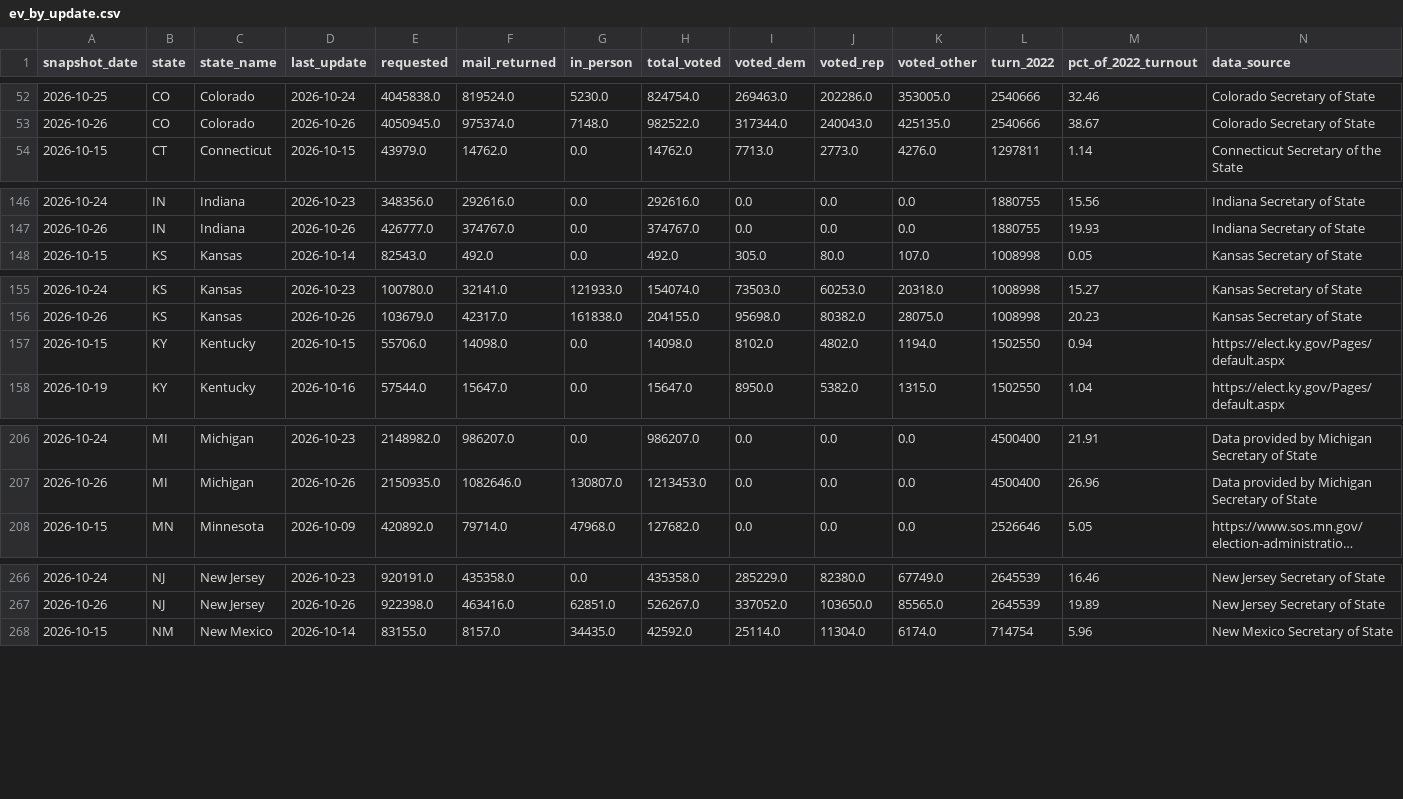
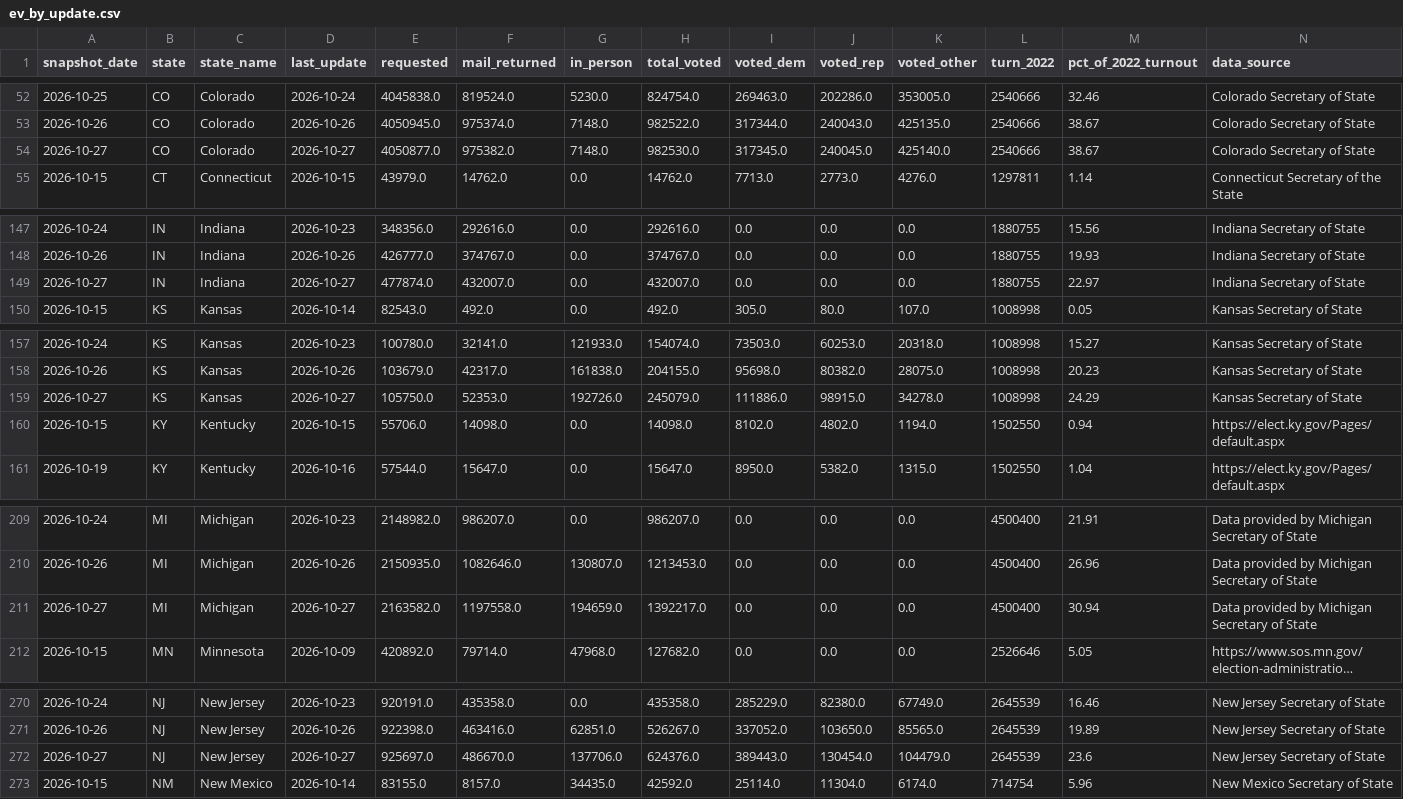
Before and after one commit to homedoctorpro/election-tracker, a CSV file: data/history/ev_by_update.csv, drawn as a sheet; only a part is shown, gaps mark what is left out; long unchanged cells end in …; the diff covers the shown part only; the diff names each change by its address in the sheet, - before the commit and + after, or states it on an @@ line.

```diff
--- a/data/history/ev_by_update.csv
+++ b/data/history/ev_by_update.csv
+row 54: 2026-10-27 | CO | Colorado | 2026-10-27 | 4050877.0 | 975382.0 | 7148.0 | 982530.0 | 317345.0 | 240045.0 | 425140.0 | 2540666 | 38.67 | Colorado Secretary of State
+row 149: 2026-10-27 | IN | Indiana | 2026-10-27 | 477874.0 | 432007.0 | 0.0 | 432007.0 | 0.0 | 0.0 | 0.0 | 1880755 | 22.97 | Indiana Secretary of State
+row 159: 2026-10-27 | KS | Kansas | 2026-10-27 | 105750.0 | 52353.0 | 192726.0 | 245079.0 | 111886.0 | 98915.0 | 34278.0 | 1008998 | 24.29 | Kansas Secretary of State
+row 211: 2026-10-27 | MI | Michigan | 2026-10-27 | 2163582.0 | 1197558.0 | 194659.0 | 1392217.0 | 0.0 | 0.0 | 0.0 | 4500400 | 30.94 | Data provided by Michigan Secretary of State
+row 272: 2026-10-27 | NJ | New Jersey | 2026-10-27 | 925697.0 | 486670.0 | 137706.0 | 624376.0 | 389443.0 | 130454.0 | 104479.0 | 2645539 | 23.6 | New Jersey Secretary of State
```
Also changed, not shown: 4 added rows elsewhere in this file, data/history/ev_states/2026-10-27.csv, 9 other files.
